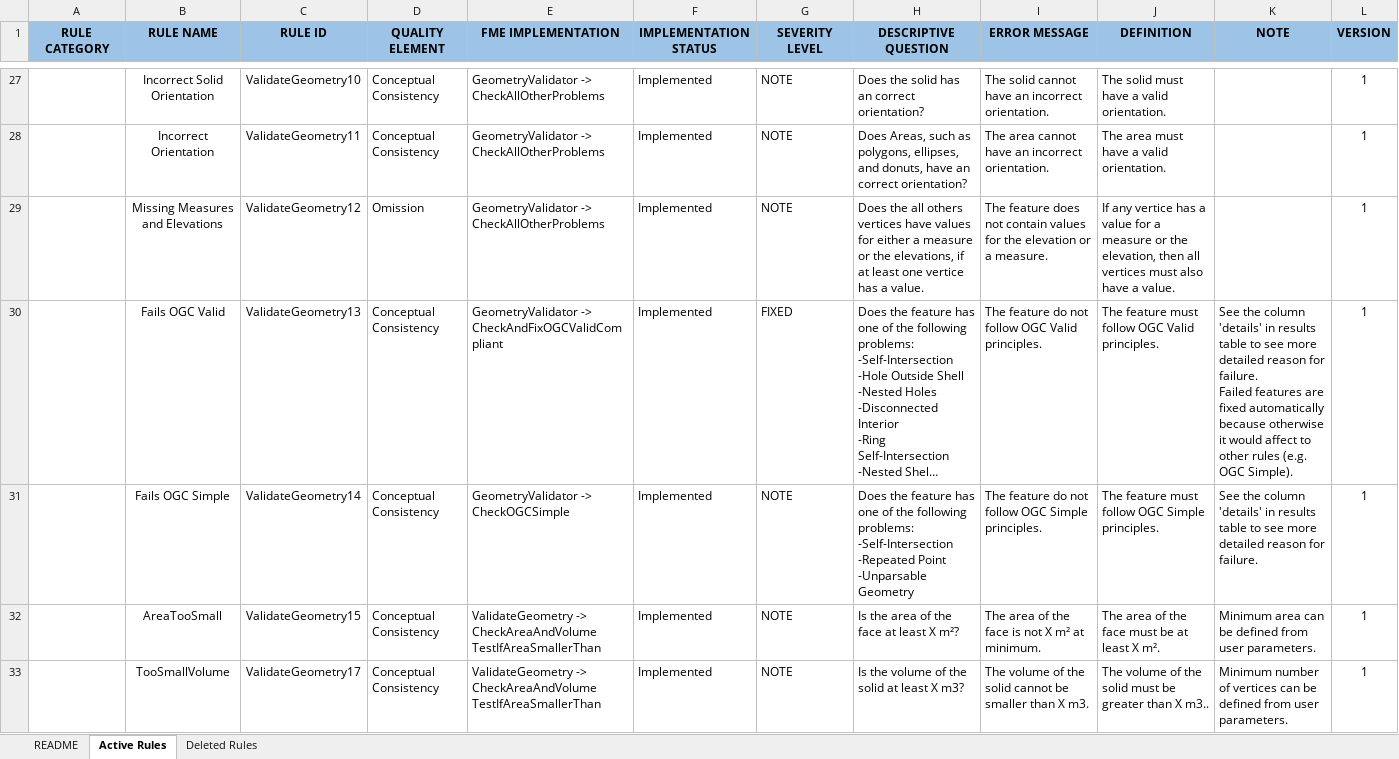
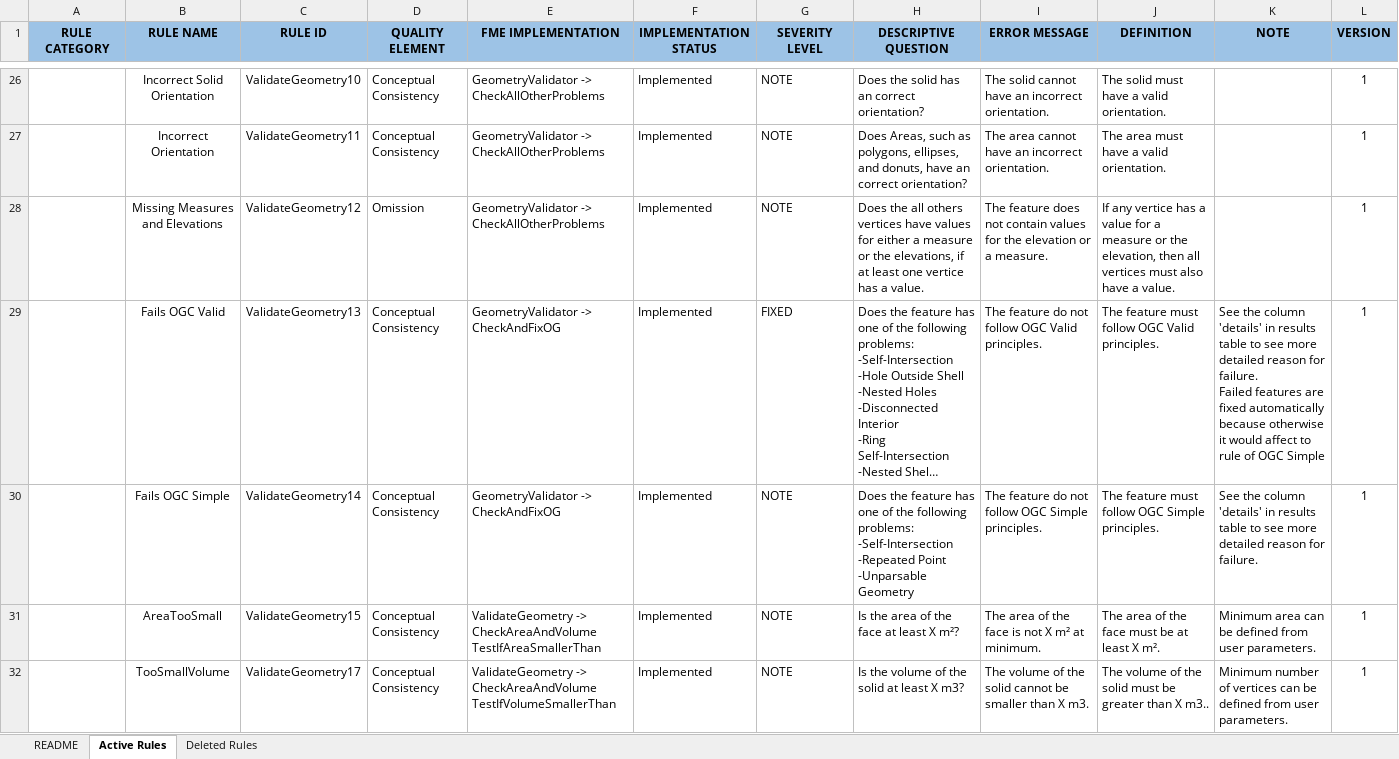
Before and after one commit to opengeospatial/GEOE3, an Excel workbook: QualityRules_CityJSON.xlsx, sheet Active Rules, drawn as a sheet; only a part is shown, gaps mark what is left out; long unchanged cells end in …; values as stored, in another font and other column widths than the file's, no borders; conditional formats not drawn; addresses are those after the commit; ↵ is a line break in a cell; the diff covers the shown part only; the diff names each change by its address in the sheet, - before the commit and + after, or states it on an @@ line.

```diff
--- a/QualityRules_CityJSON.xlsx (sheet Active Rules)
+++ b/QualityRules_CityJSON.xlsx (sheet Active Rules)
-E29 (FME IMPLEMENTATION): GeometryValidator -> CheckAndFixOGCValidCompliant
+E29 (FME IMPLEMENTATION): GeometryValidator -> CheckAndFixOG
-K29 (NOTE): …affect to other rules (e.g. OGC Simple).
+K29 (NOTE): …affect to rule of OGC Simple
-E30 (FME IMPLEMENTATION): GeometryValidator -> CheckOGCSimple
+E30 (FME IMPLEMENTATION): GeometryValidator -> CheckAndFixOG
-E32 (FME IMPLEMENTATION): …-> ↵ CheckAreaAndVolume TestIfAreaSmallerThan
+E32 (FME IMPLEMENTATION): …-> ↵ CheckAreaAndVolume TestIfVolumeSmallerThan
```
Also changed, not shown: 1 removed row and 7 edited cells elsewhere in this sheet, QualityRules_CityGML.xlsx, 2 other files.
